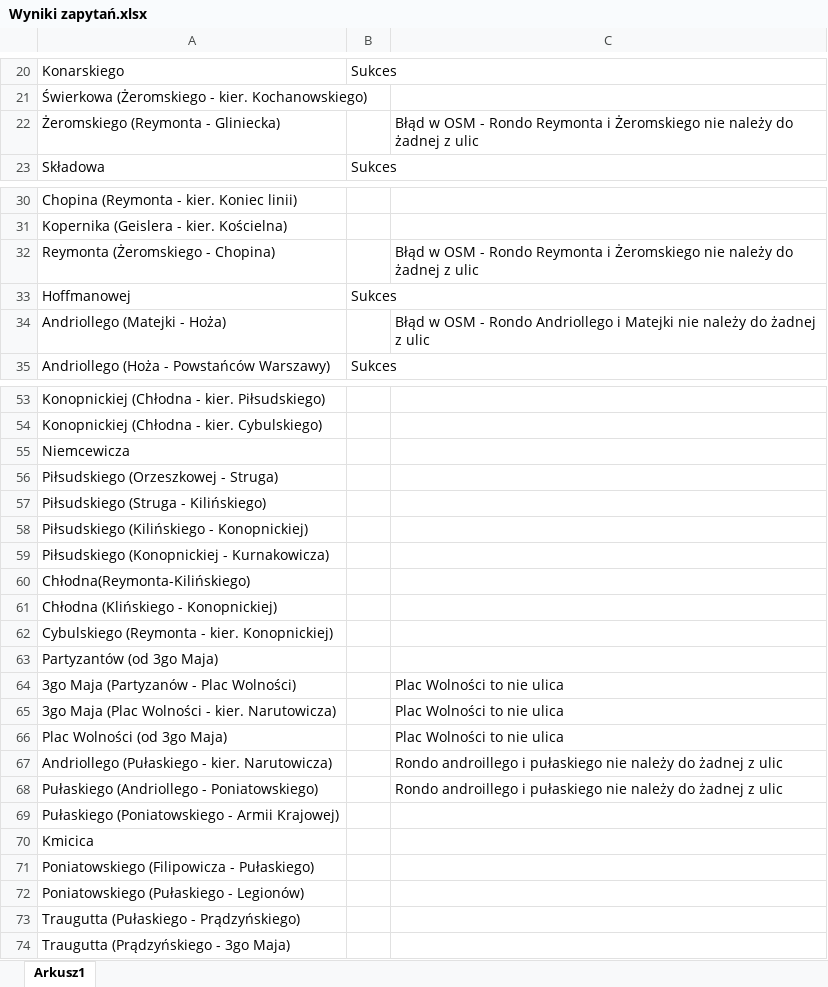
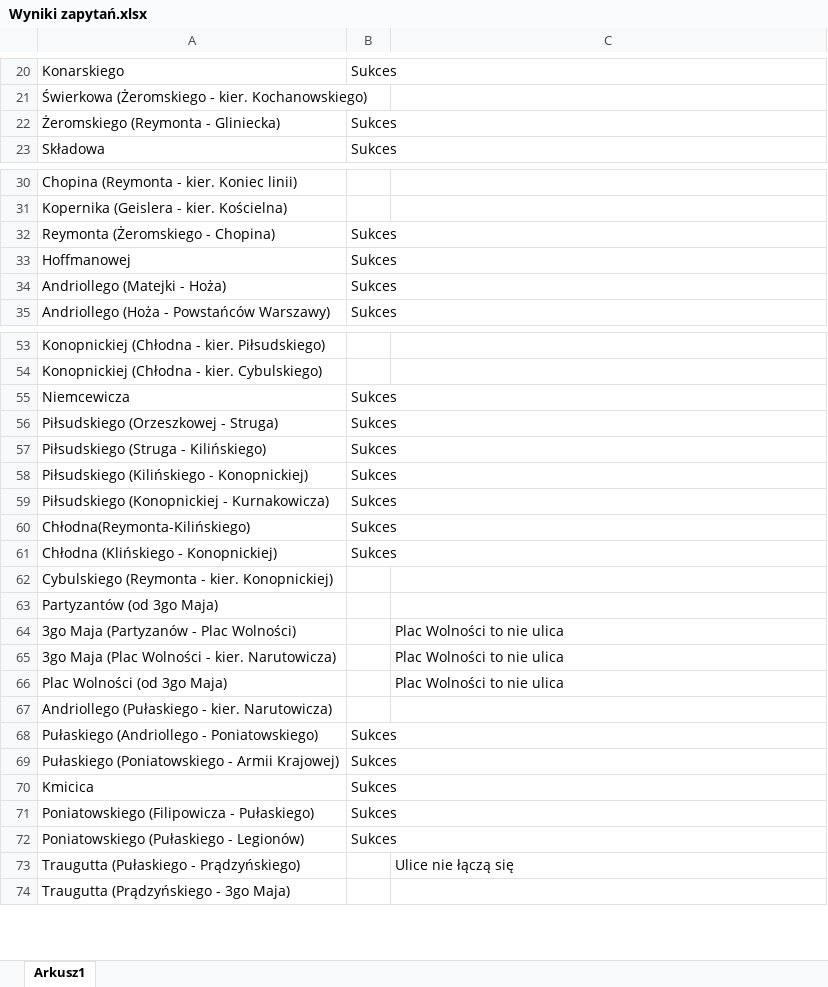
Before and after one commit to Dziurson/street-fragments, an Excel workbook: docs/Wyniki zapytań.xlsx, sheet Arkusz1, drawn as a sheet; only a part is shown, gaps mark what is left out; values as stored, in another font and other column widths than the file's, no cell formats; the diff names each change by its address in the sheet, - before the commit and + after, or states it on an @@ line.

Commit message:
Dodanie obsługi skrzyżowań i cyfr w nazwach ulic

```diff
--- a/docs/Wyniki zapytań.xlsx (sheet Arkusz1)
+++ b/docs/Wyniki zapytań.xlsx (sheet Arkusz1)
-B22: (empty)
+B22: Sukces
-C22: Błąd w OSM - Rondo Reymonta i Żeromskiego nie należy do żadnej z ulic
+C22: (empty)
-B32: (empty)
+B32: Sukces
-C32: Błąd w OSM - Rondo Reymonta i Żeromskiego nie należy do żadnej z ulic
+C32: (empty)
-B34: (empty)
+B34: Sukces
-C34: Błąd w OSM - Rondo Andriollego i Matejki nie należy do żadnej z ulic
+C34: (empty)
-B55:B61: (empty)
+B55:B61: Sukces
-C67:C68: Rondo androillego i pułaskiego nie należy do żadnej z ulic
+C67:C68: (empty)
-B68:B72: (empty)
+B68:B72: Sukces
-C73: (empty)
+C73: Ulice nie łączą się
```
Also changed, not shown: cell formats, 5 other files.
